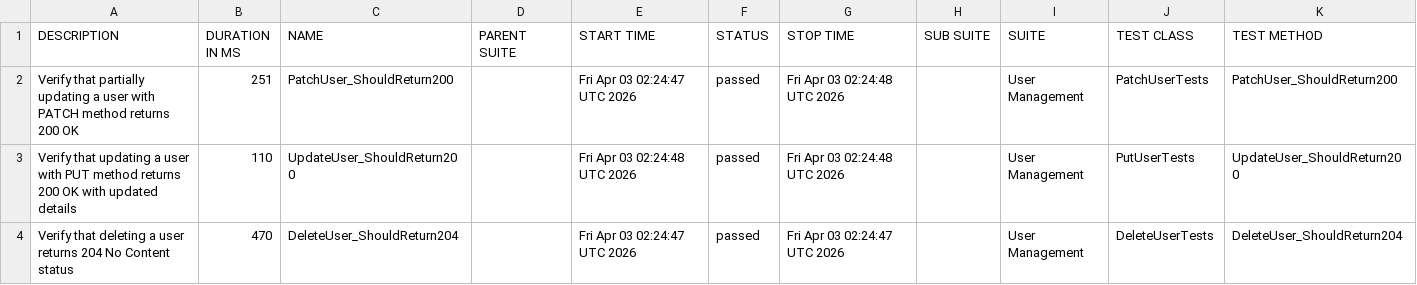
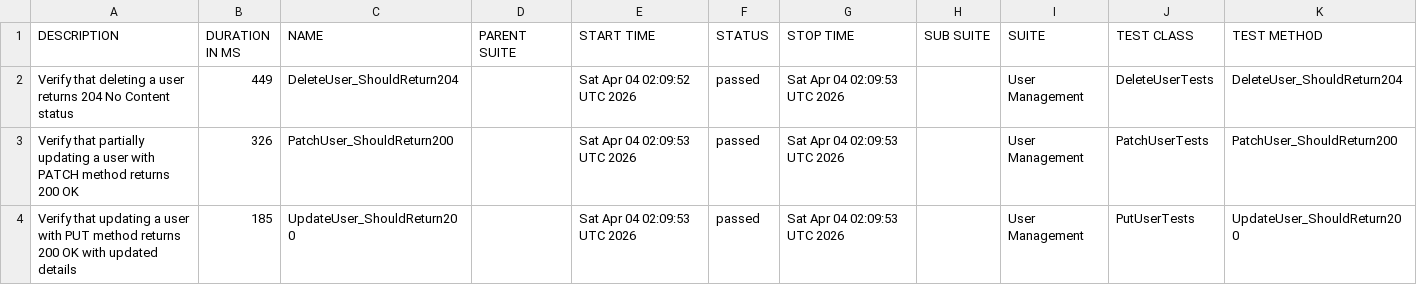
Before and after one commit to ITTVaidantGarg/Reqres-Api-GithubAction, a CSV file: regression/data/suites.csv, drawn as a sheet.

```diff
--- a/regression/data/suites.csv
+++ b/regression/data/suites.csv
@@ -1,4 +1,4 @@
 "DESCRIPTION","DURATION IN MS","NAME","PARENT SUITE","START TIME","STATUS","STOP TIME","SUB SUITE","SUITE","TEST CLASS","TEST METHOD"
-"Verify that partially updating a user with PATCH method returns 200 OK","251","PatchUser_ShouldReturn200","","Fri Apr 03 02:24:47 UTC 2026","passed","Fri Apr 03 02:24:48 UTC 2026","","User Management","PatchUserTests","PatchUser_ShouldReturn200"
-"Verify that updating a user with PUT method returns 200 OK with updated details","110","UpdateUser_ShouldReturn200","","Fri Apr 03 02:24:48 UTC 2026","passed","Fri Apr 03 02:24:48 UTC 2026","","User Management","PutUserTests","UpdateUser_ShouldReturn200"
-"Verify that deleting a user returns 204 No Content status","470","DeleteUser_ShouldReturn204","","Fri Apr 03 02:24:47 UTC 2026","passed","Fri Apr 03 02:24:47 UTC 2026","","User Management","DeleteUserTests","DeleteUser_ShouldReturn204"
+"Verify that deleting a user returns 204 No Content status","449","DeleteUser_ShouldReturn204","","Sat Apr 04 02:09:52 UTC 2026","passed","Sat Apr 04 02:09:53 UTC 2026","","User Management","DeleteUserTests","DeleteUser_ShouldReturn204"
+"Verify that partially updating a user with PATCH method returns 200 OK","326","PatchUser_ShouldReturn200","","Sat Apr 04 02:09:53 UTC 2026","passed","Sat Apr 04 02:09:53 UTC 2026","","User Management","PatchUserTests","PatchUser_ShouldReturn200"
+"Verify that updating a user with PUT method returns 200 OK with updated details","185","UpdateUser_ShouldReturn200","","Sat Apr 04 02:09:53 UTC 2026","passed","Sat Apr 04 02:09:53 UTC 2026","","User Management","PutUserTests","UpdateUser_ShouldReturn200"
```
Also changed, not shown: 25 other files.
